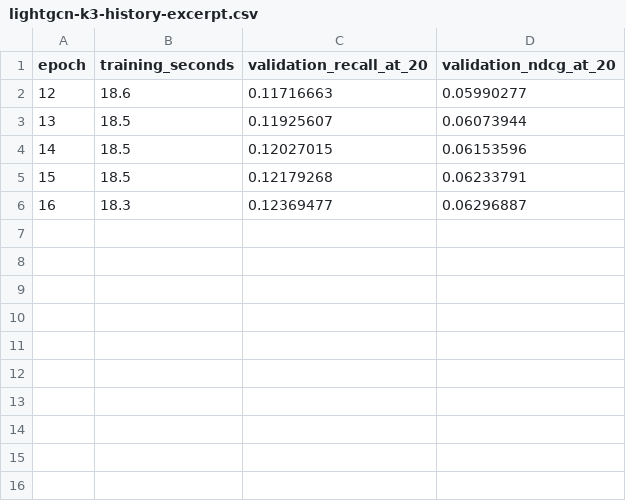
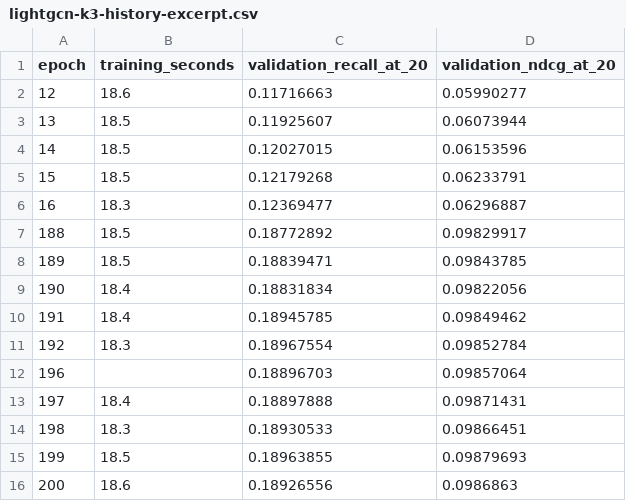
Before and after one commit to vaishvi-code/lightgcn-popularity-bias, a CSV file: results/gowalla/lightgcn-k3-history-excerpt.csv, drawn as a sheet.

Commit message:
Record completed LightGCN validation accuracy and exposure

```diff
--- a/results/gowalla/lightgcn-k3-history-excerpt.csv
+++ b/results/gowalla/lightgcn-k3-history-excerpt.csv
@@ -6 +6,11 @@ epoch,training_seconds,validation_recall_at_20,validation_ndcg_at_20
 16,18.3,0.12369477,0.06296887
+188,18.5,0.18772892,0.09829917
+189,18.5,0.18839471,0.09843785
+190,18.4,0.18831834,0.09822056
+191,18.4,0.18945785,0.09849462
+192,18.3,0.18967554,0.09852784
+196,,0.18896703,0.09857064
+197,18.4,0.18897888,0.09871431
+198,18.3,0.18930533,0.09866451
+199,18.5,0.18963855,0.09879693
+200,18.6,0.18926556,0.0986863
```
Also changed, not shown: 5 other files.
